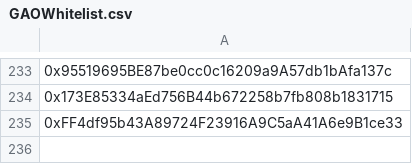
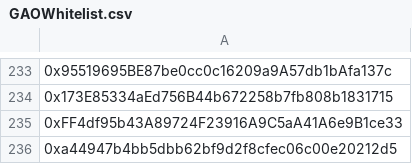
Before and after one commit to malikkahfi12/GAOWhitelist, a CSV file: GAOWhitelist.csv, drawn as a sheet; only a part is shown, gaps mark what is left out; the diff names each change by its address in the sheet, - before the commit and + after, or states it on an @@ line.

Commit message:
Update GAOWhitelist.csv
add whitelist

```diff
--- a/GAOWhitelist.csv
+++ b/GAOWhitelist.csv
+row 236: 0xa44947b4bb5dbb62bf9d2f8cfec06c00e20212d5
```
